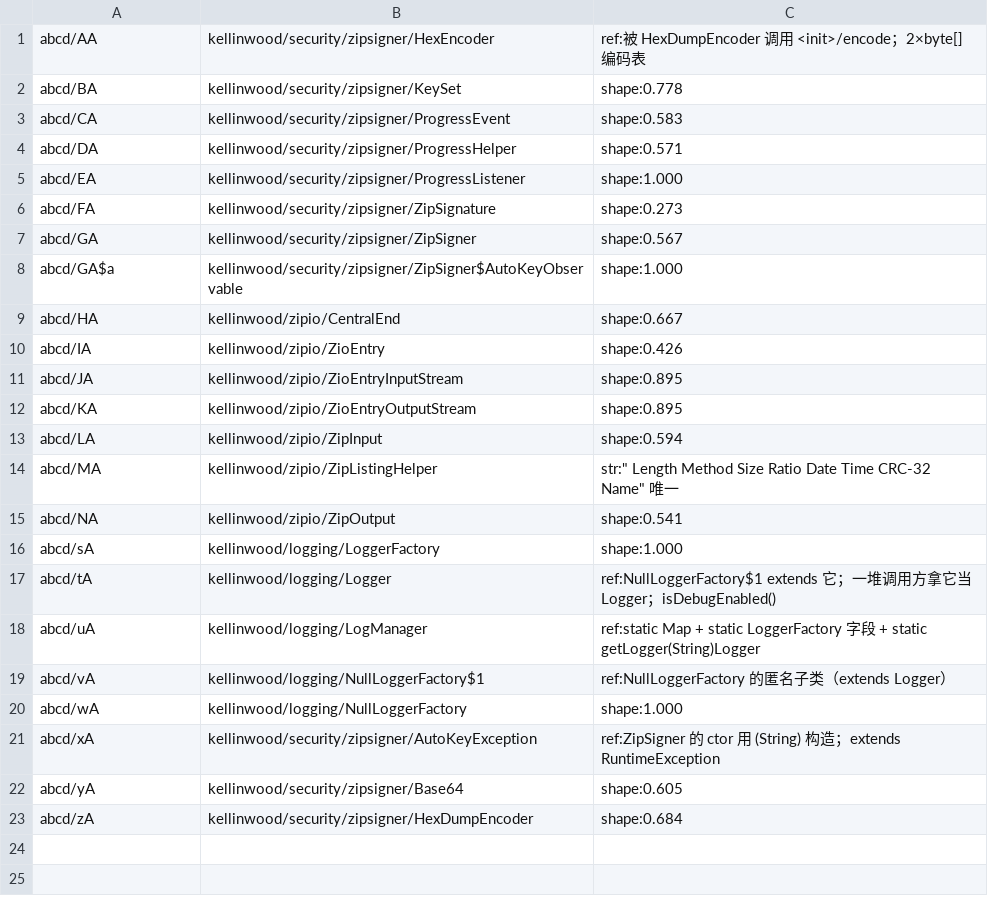
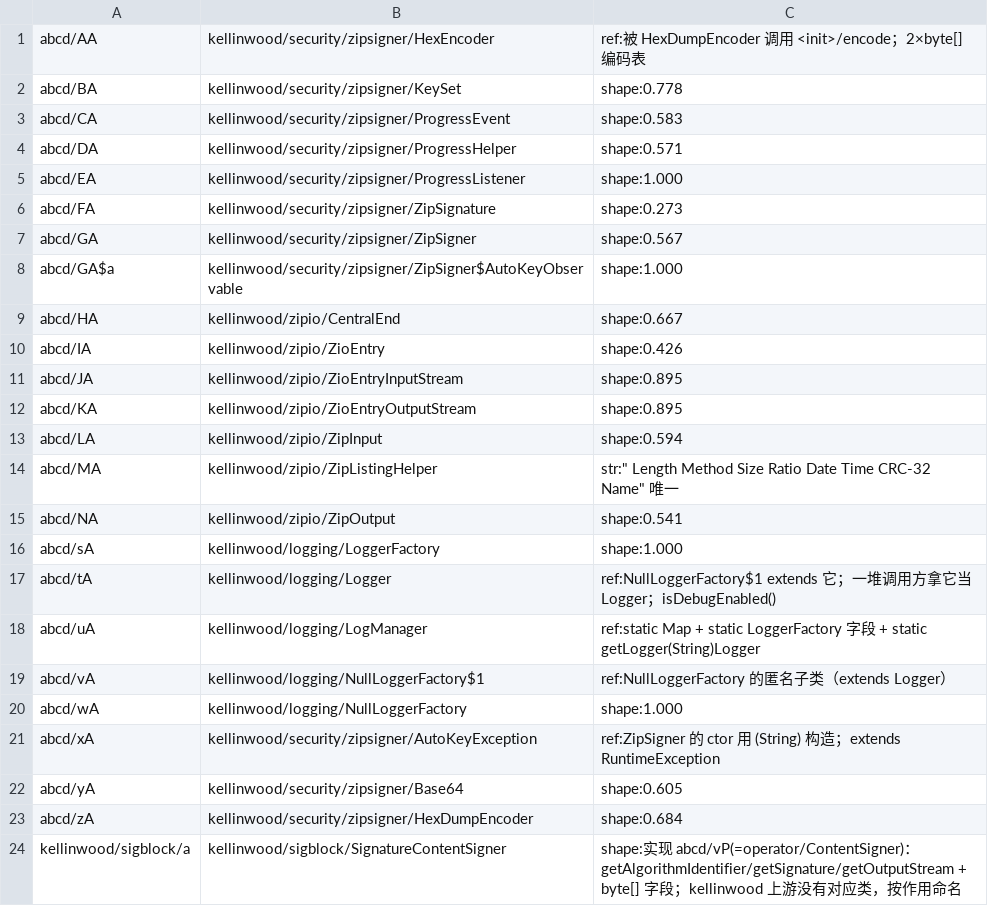
Before and after one commit to f401/MyAIDEProEnchanted, a TSV file: jobs/zipsigner/class_map.tsv, drawn as a sheet.

Commit message:
补完 spongycastle/zipsigner 的漏项：VM·eP 成员按作用命名、kellinwood/sigblock/a 定名 SignatureContentSigner、修 1 条格式错的成员行——两 part 非合成短名成员归零

```diff
--- a/jobs/zipsigner/class_map.tsv
+++ b/jobs/zipsigner/class_map.tsv
@@ -23 +23,2 @@ abcd/yA	kellinwood/security/zipsigner/Base64	shape:0.605
 abcd/zA	kellinwood/security/zipsigner/HexDumpEncoder	shape:0.684
+kellinwood/sigblock/a	kellinwood/sigblock/SignatureContentSigner	shape:实现 abcd/vP(=operator/ContentSigner)：getAlgorithmIdentifier/getSignature/getOutputStream + byte[] 字段；kellinwood 上游没有对应类，按作用命名
```
Also changed, not shown: 3 other files.
